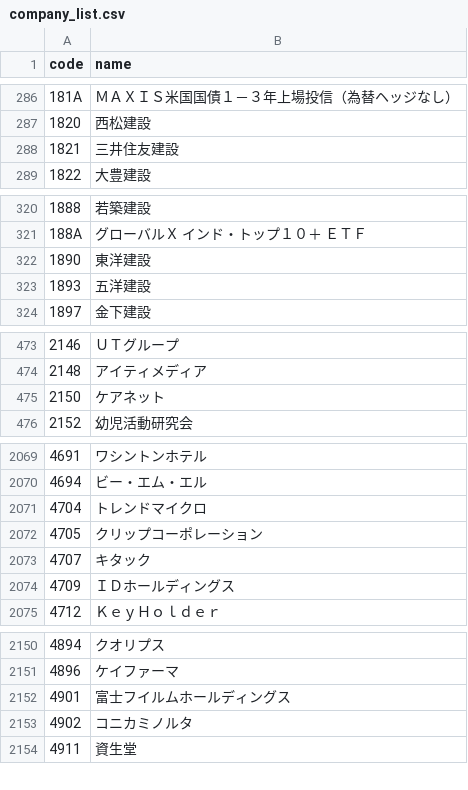
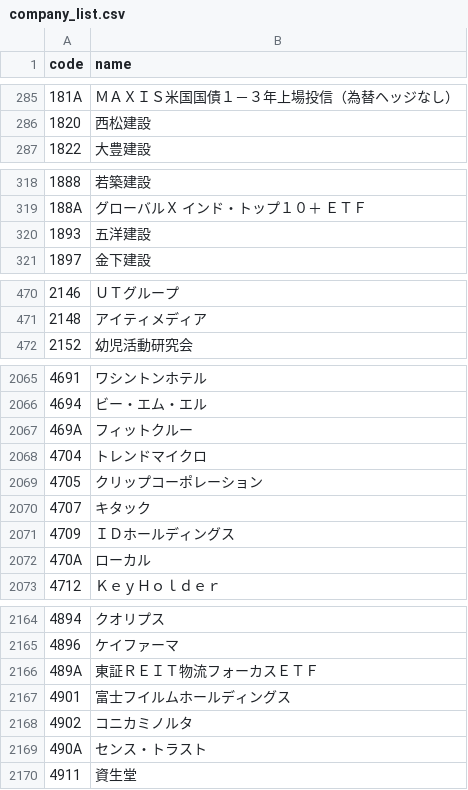
Before and after one commit to te-chan/JP-CompanyCode, a CSV file: company_list.csv, drawn as a sheet; only a part is shown, gaps mark what is left out; the diff covers the shown part only.

```diff
--- a/company_list.csv
+++ b/company_list.csv
@@ -287,3 +286,2 @@ code,name
 1820,西松建設
-1821,三井住友建設
 1822,大豊建設
@@ -321,3 +319,2 @@ code,name
 188A,グローバルＸ　インド・トップ１０＋　ＥＴＦ
-1890,東洋建設
 1893,五洋建設
@@ -474,3 +471,2 @@ code,name
 2148,アイティメディア
-2150,ケアネット
 2152,幼児活動研究会
@@ -2070,2 +2066,3 @@ code,name
 4694,ビー・エム・エル
+469A,フィットクルー
 4704,トレンドマイクロ
@@ -2074,2 +2071,3 @@ code,name
 4709,ＩＤホールディングス
+470A,ローカル
 4712,ＫｅｙＨｏｌｄｅｒ
@@ -2151,4 +2165,6 @@ code,name
 4896,ケイファーマ
+489A,東証ＲＥＩＴ物流フォーカスＥＴＦ
 4901,富士フイルムホールディングス
 4902,コニカミノルタ
+490A,センス・トラスト
 4911,資生堂
```
Also changed, not shown: 22 added rows, 11 removed rows and 4 edited cells elsewhere in this file.
